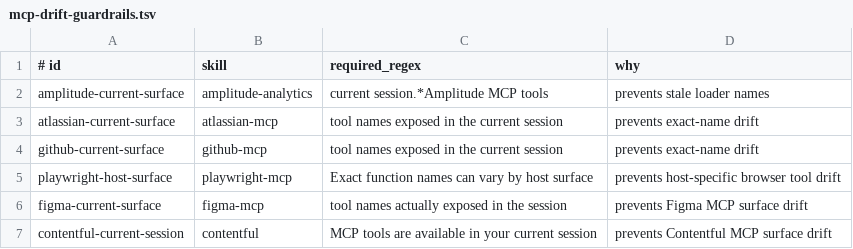
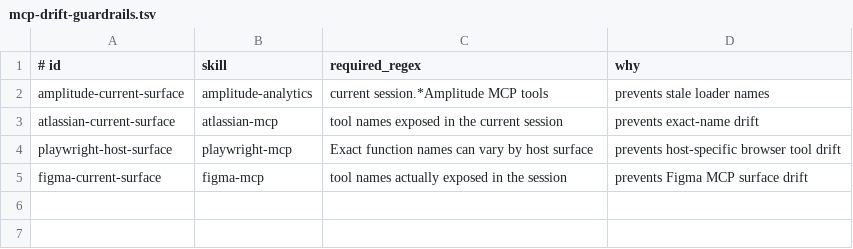
Before and after one commit to OktayCopurlu/ai-shared, a TSV file: evals/mcp-drift-guardrails.tsv, drawn as a sheet; the diff names each change by its address in the sheet, - before the commit and + after, or states it on an @@ line.

```diff
--- a/evals/mcp-drift-guardrails.tsv
+++ b/evals/mcp-drift-guardrails.tsv
-row 4: github-current-surface | github-mcp | tool names exposed in the current session | prevents exact-name drift
-row 7: contentful-current-session | contentful | MCP tools are available in your current session | prevents Contentful MCP surface drift
```
Also changed, not shown: evals/skill-routing.tsv, 9 other files.
